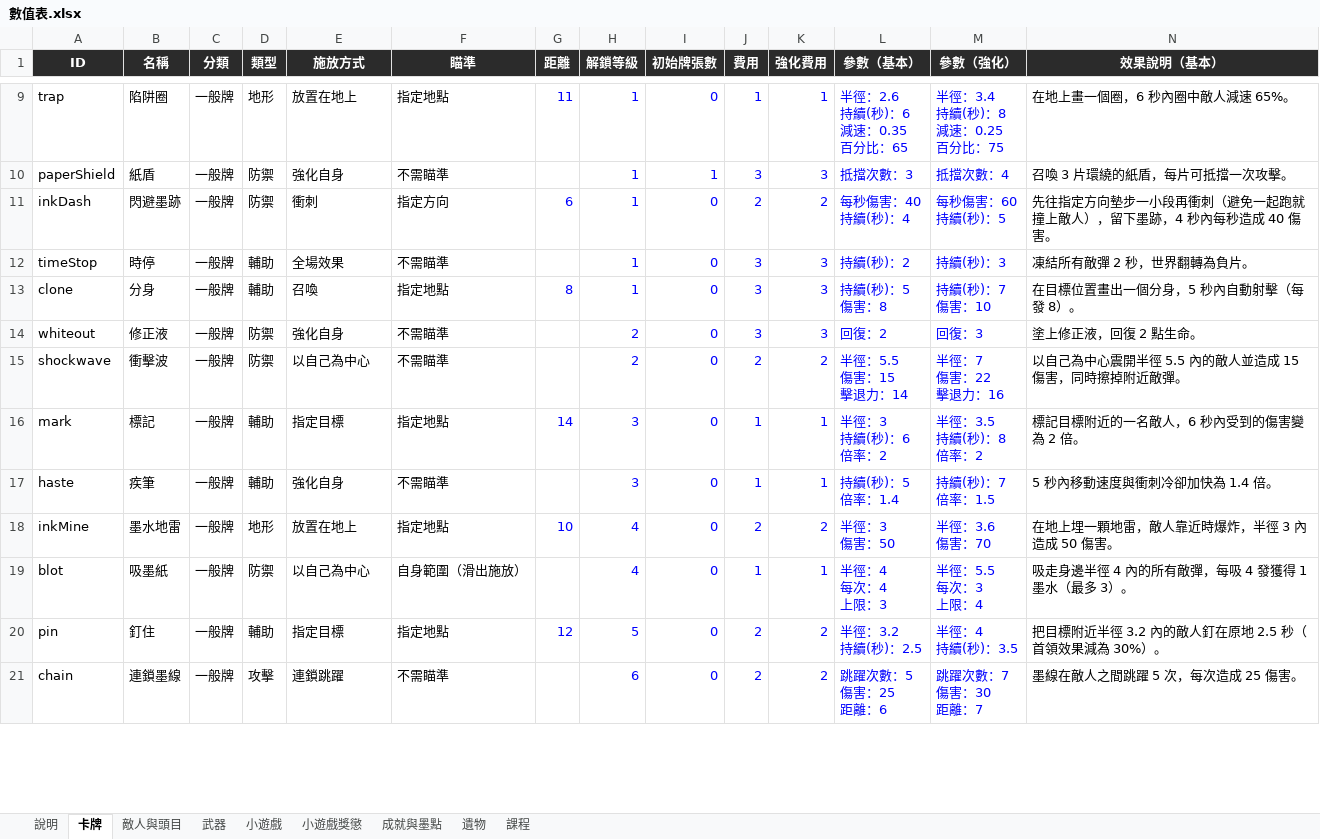
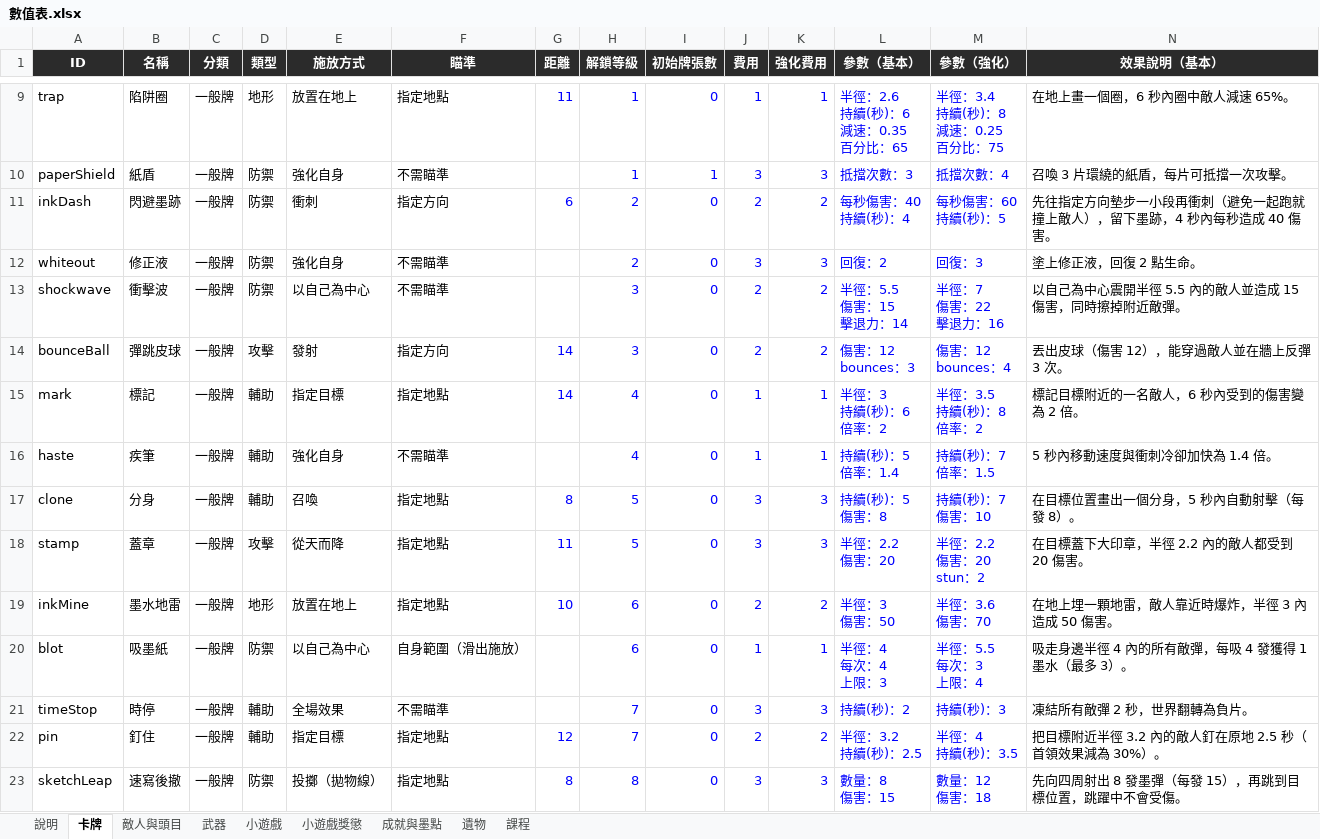
Before and after one commit to archie-30/FALLINK, an Excel workbook: 數值表.xlsx, sheet 卡牌, drawn as a sheet; only a part is shown, gaps mark what is left out; values as stored, in another font and other column widths than the file's, no borders; charts and pictures not drawn; removed rows and columns are numbered as before the commit, all else as after; rows hold the shown columns only; ↵ is a line break in a cell; the diff covers the shown part only; the diff names each change by its address in the sheet, - before the commit and + after, or states it on an @@ line.

```diff
--- a/數值表.xlsx (sheet 卡牌)
+++ b/數值表.xlsx (sheet 卡牌)
-H11 (解鎖等級): 1
+H11 (解鎖等級): 2
-row 12: timeStop | 時停 | 一般牌 | 輔助 | 全場效果 | 不需瞄準 |  | 1 | 0 | 3 | 3 | 持續(秒)：2 | 持續(秒)：3 | 凍結所有敵彈 2 秒，世界翻轉為負片。
-row 13: clone | 分身 | 一般牌 | 輔助 | 召喚 | 指定地點 | 8 | 1 | 0 | 3 | 3 | 持續(秒)：5 ↵ 傷害：8 | 持續(秒)：7 ↵ 傷害：10 | 在目標位置畫出一個分身，5 秒內自動射擊（每發 8）。
-H13 (解鎖等級): 2
+H13 (解鎖等級): 3
+row 14: bounceBall | 彈跳皮球 | 一般牌 | 攻擊 | 發射 | 指定方向 | 14 | 3 | 0 | 2 | 2 | 傷害：12 ↵ bounces：3 | 傷害：12 ↵ bounces：4 | 丟出皮球（傷害 12），能穿過敵人並在牆上反彈 3 次。
-H15:H16 (解鎖等級): 3
+H15:H16 (解鎖等級): 4
+row 17: clone | 分身 | 一般牌 | 輔助 | 召喚 | 指定地點 | 8 | 5 | 0 | 3 | 3 | 持續(秒)：5 ↵ 傷害：8 | 持續(秒)：7 ↵ 傷害：10 | 在目標位置畫出一個分身，5 秒內自動射擊（每發 8）。
+row 18: stamp | 蓋章 | 一般牌 | 攻擊 | 從天而降 | 指定地點 | 11 | 5 | 0 | 3 | 3 | 半徑：2.2 ↵ 傷害：20 | 半徑：2.2 ↵ 傷害：20 ↵ stun：2 | 在目標蓋下大印章，半徑 2.2 內的敵人都受到 20 傷害。
-H19:H20 (解鎖等級): 4
+H19:H20 (解鎖等級): 6
+row 21: timeStop | 時停 | 一般牌 | 輔助 | 全場效果 | 不需瞄準 |  | 7 | 0 | 3 | 3 | 持續(秒)：2 | 持續(秒)：3 | 凍結所有敵彈 2 秒，世界翻轉為負片。
-H22 (解鎖等級): 5
+H22 (解鎖等級): 7
-row 21: chain | 連鎖墨線 | 一般牌 | 攻擊 | 連鎖跳躍 | 不需瞄準 |  | 6 | 0 | 2 | 2 | 跳躍次數：5 ↵ 傷害：25 ↵ 距離：6 | 跳躍次數：7 ↵ 傷害：30 ↵ 距離：7 | 墨線在敵人之間跳躍 5 次，每次造成 25 傷害。
+row 23: sketchLeap | 速寫後撤 | 一般牌 | 防禦 | 投擲（拋物線） | 指定地點 | 8 | 8 | 0 | 3 | 3 | 數量：8 ↵ 傷害：15 | 數量：12 ↵ 傷害：18 | 先向四周射出 8 發墨彈（每發 15），再跳到目標位置，跳躍中不會受傷。
```
Also changed, not shown: 4 added rows, 1 removed row and 14 edited cells elsewhere in this sheet, sheet 武器, sheet 成就與墨點, sheet 遺物, sheet 小遊戲, sheet 敵人與頭目, 22 other files.
